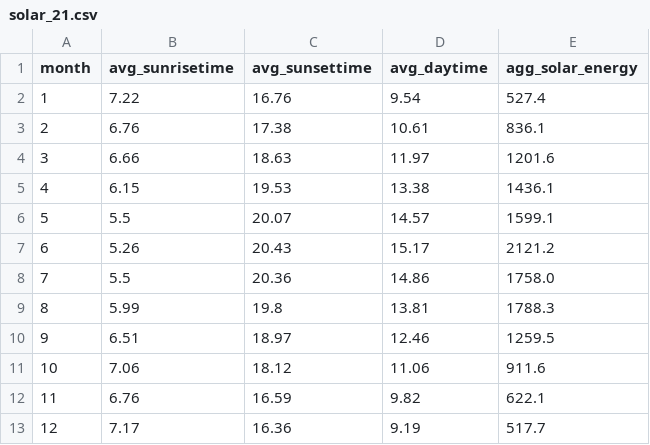
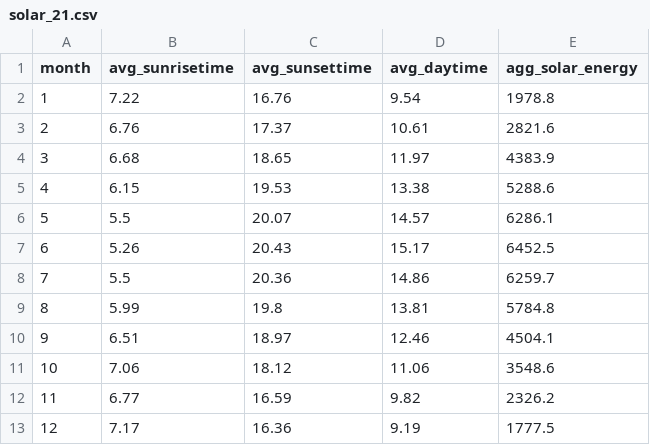
Before and after one commit to yifu-hou/CAPP30239_FA22, a CSV file: proj/solar_21.csv, drawn as a sheet.

```diff
--- a/proj/solar_21.csv
+++ b/proj/solar_21.csv
@@ -1,13 +1,13 @@
 month,avg_sunrisetime,avg_sunsettime,avg_daytime,agg_solar_energy
-1,7.22,16.76,9.54,527.4
-2,6.76,17.38,10.61,836.1
-3,6.66,18.63,11.97,1201.6
-4,6.15,19.53,13.38,1436.1
-5,5.5,20.07,14.57,1599.1
-6,5.26,20.43,15.17,2121.2
-7,5.5,20.36,14.86,1758.0
-8,5.99,19.8,13.81,1788.3
-9,6.51,18.97,12.46,1259.5
-10,7.06,18.12,11.06,911.6
-11,6.76,16.59,9.82,622.1
-12,7.17,16.36,9.19,517.7
+1,7.22,16.76,9.54,1978.8
+2,6.76,17.37,10.61,2821.6
+3,6.68,18.65,11.97,4383.9
+4,6.15,19.53,13.38,5288.6
+5,5.5,20.07,14.57,6286.1
+6,5.26,20.43,15.17,6452.5
+7,5.5,20.36,14.86,6259.7
+8,5.99,19.8,13.81,5784.8
+9,6.51,18.97,12.46,4504.1
+10,7.06,18.12,11.06,3548.6
+11,6.77,16.59,9.82,2326.2
+12,7.17,16.36,9.19,1777.5
```
Also changed, not shown: proj/data/wind_data.csv, proj/data/yearly_temp.csv, 5 other files.
